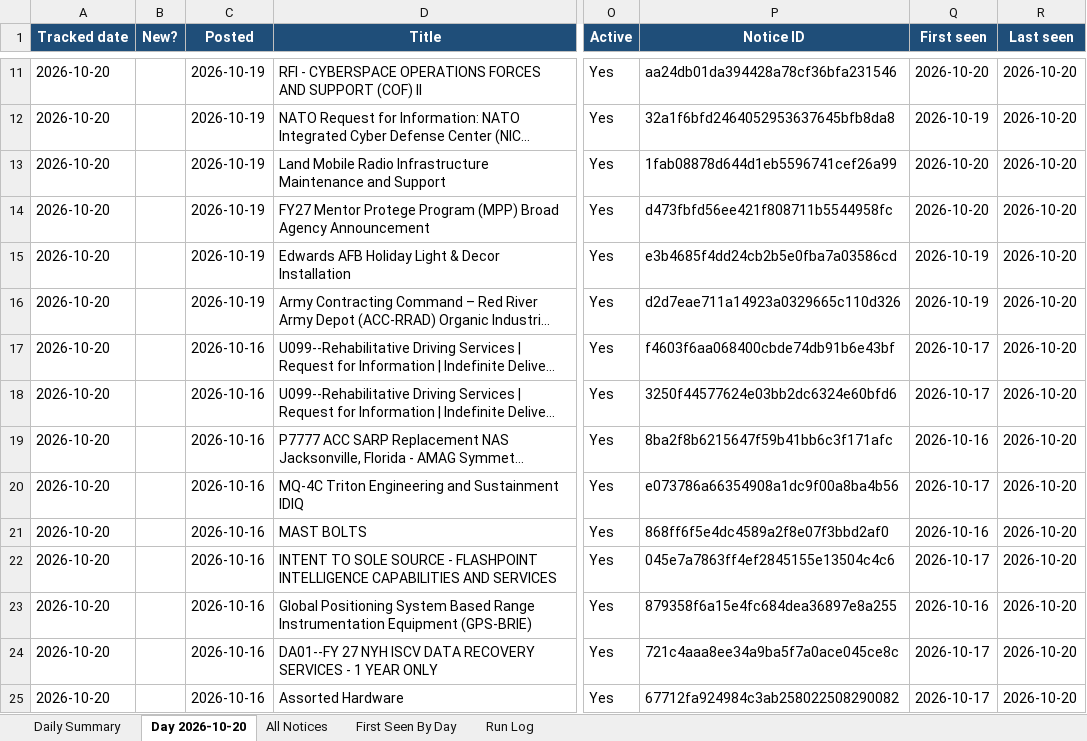
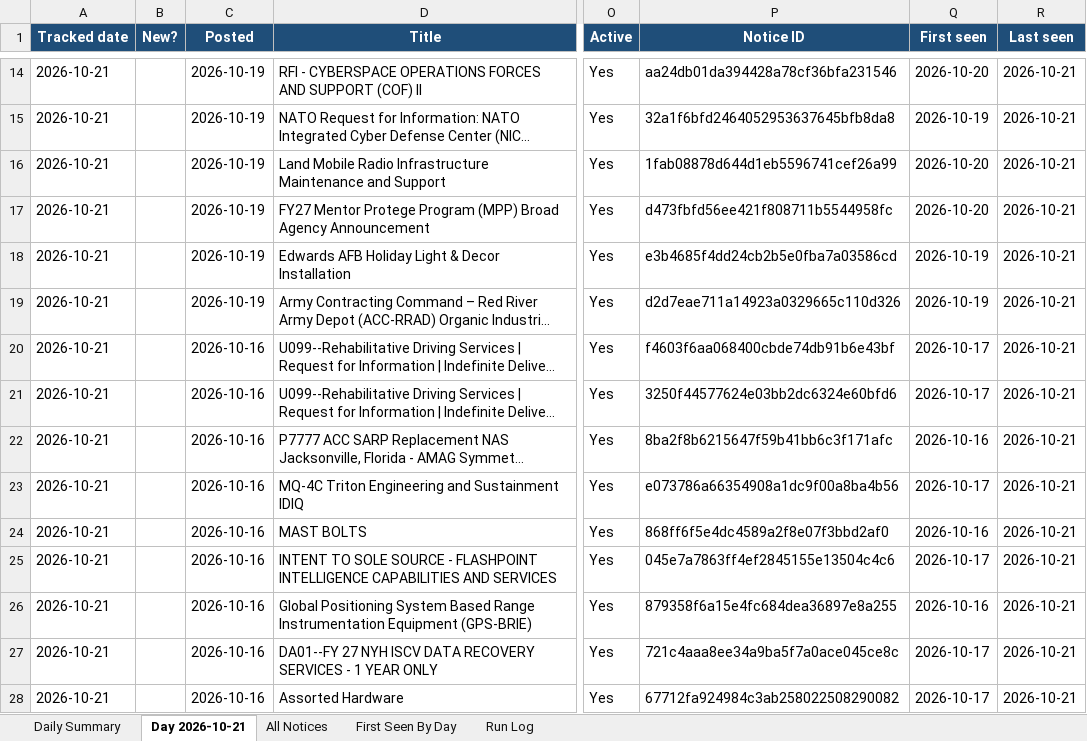
Before and after one commit to HexordiaHub/hexordia-sam-search, an Excel workbook: docs/v/SAM-daily-latest.xlsx, sheet Day 2026-10-21, drawn as a sheet; only a part is shown, gaps mark what is left out; long unchanged cells end in …; values as stored, in another font and other column widths than the file's, no borders; addresses are those after the commit; the diff covers the shown part only; the diff names each change by its address in the sheet, - before the commit and + after, or states it on an @@ line.

```diff
--- a/docs/v/SAM-daily-latest.xlsx (sheet Day 2026-10-21)
+++ b/docs/v/SAM-daily-latest.xlsx (sheet Day 2026-10-21)
-sheet tab: Day 2026-10-20
+sheet tab: Day 2026-10-21
-A14:A28 (Tracked date): 2026-10-20
+A14:A28 (Tracked date): 2026-10-21
-R14:R28 (Last seen): 2026-10-20
+R14:R28 (Last seen): 2026-10-21
```
Also changed, not shown: 5 added rows, 6 removed rows, 47 edited cells and cell formats elsewhere in this sheet, sheet All Notices, sheet First Seen By Day, sheet Run Log, sheet Daily Summary, 20 other files.
